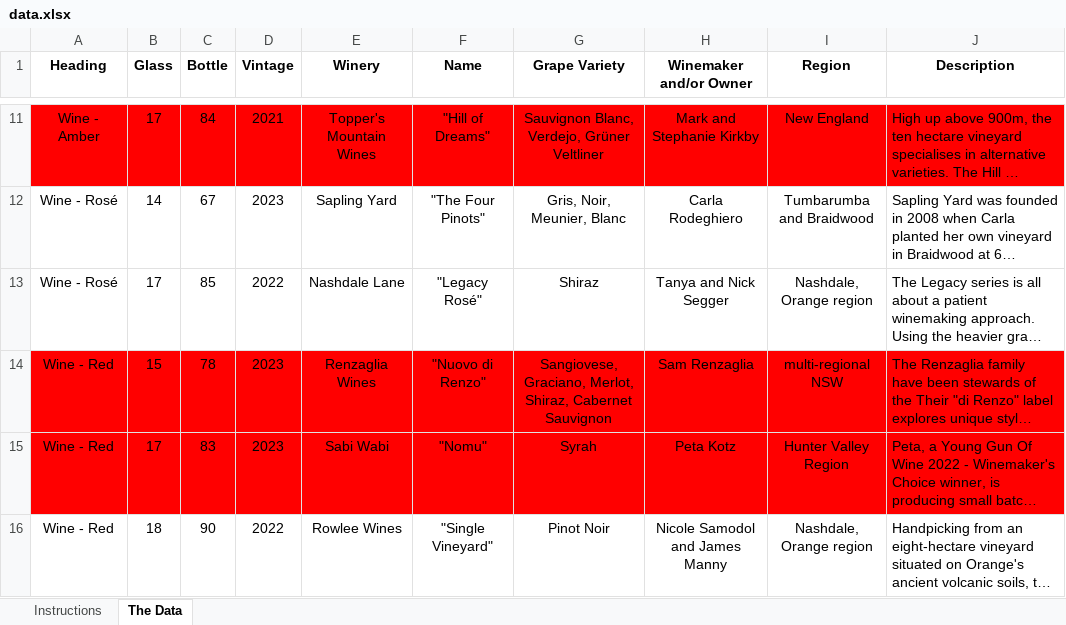
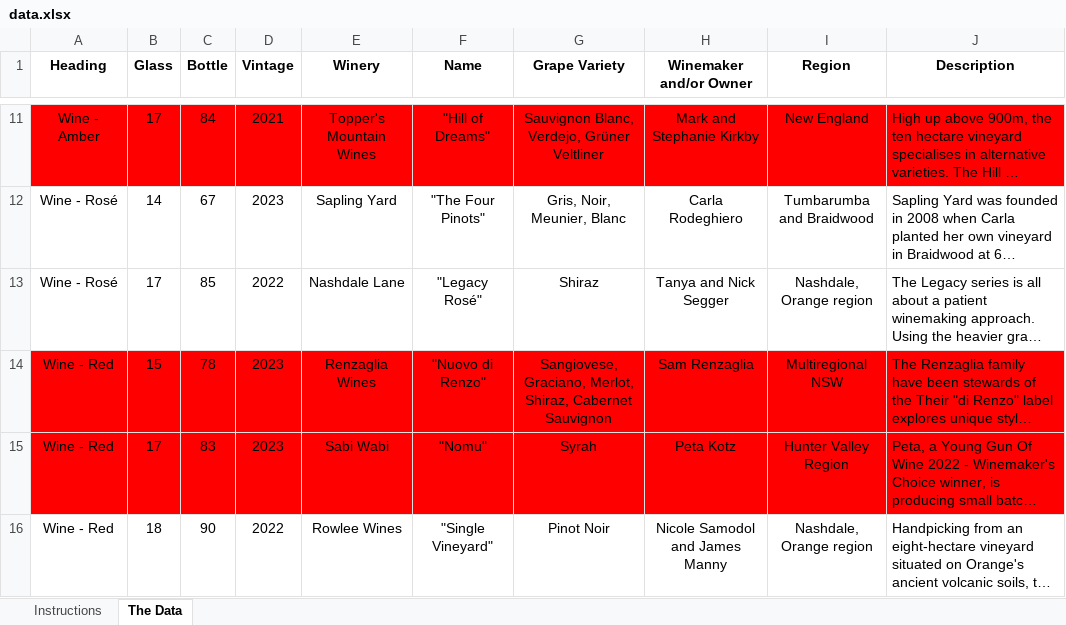
Before and after one commit to MichaelTulskikh/TheArtSyndicateMenu, an Excel workbook: data.xlsx, sheet The Data, drawn as a sheet; only a part is shown, gaps mark what is left out; long unchanged cells end in …; values as stored, in another font and other column widths than the file's, no borders; conditional formats and table styles not drawn; the diff names each change by its address in the sheet, - before the commit and + after, or states it on an @@ line.

```diff
--- a/data.xlsx (sheet The Data)
+++ b/data.xlsx (sheet The Data)
-I14 (Region): multi-regional NSW
+I14 (Region): Multiregional NSW
```
Also changed, not shown: 15 other files.
